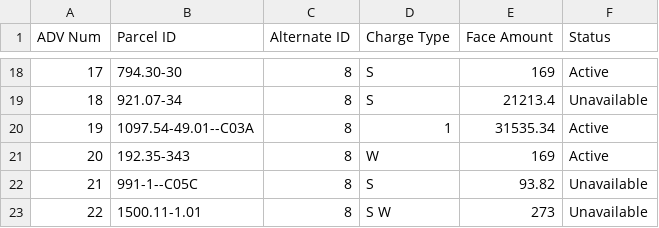
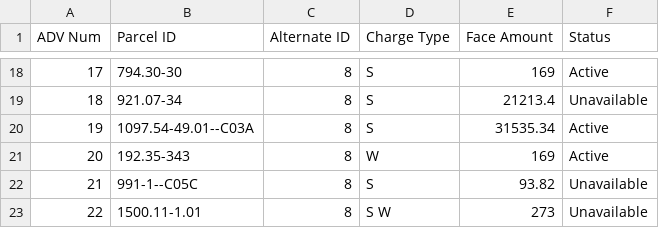
Before and after one commit to Abdqadr1/fiverr_client, a CSV file: TEST FILES/ocean county_nj_TEST FILE.csv, drawn as a sheet; only a part is shown, gaps mark what is left out.

```diff
--- a/TEST FILES/ocean county_nj_TEST FILE.csv
+++ b/TEST FILES/ocean county_nj_TEST FILE.csv
@@ -19,3 +19,3 @@
 18,921.07-34,8,   S     ,21213.4,Unavailable
-19,1097.54-49.01--C03A,8,   1 ,31535.34,Active
+19,1097.54-49.01--C03A,8,   S ,31535.34,Active
 20,192.35-343,8,W,169,Active
```
Also changed, not shown: 11 other files.
